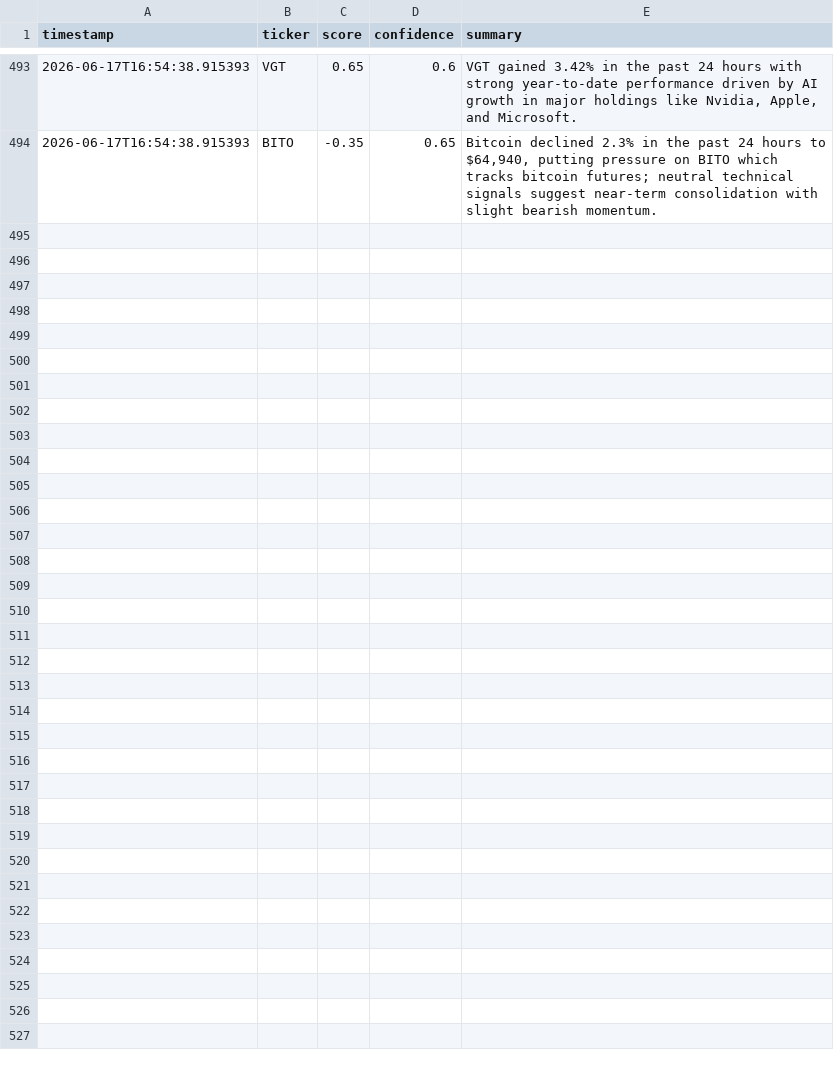
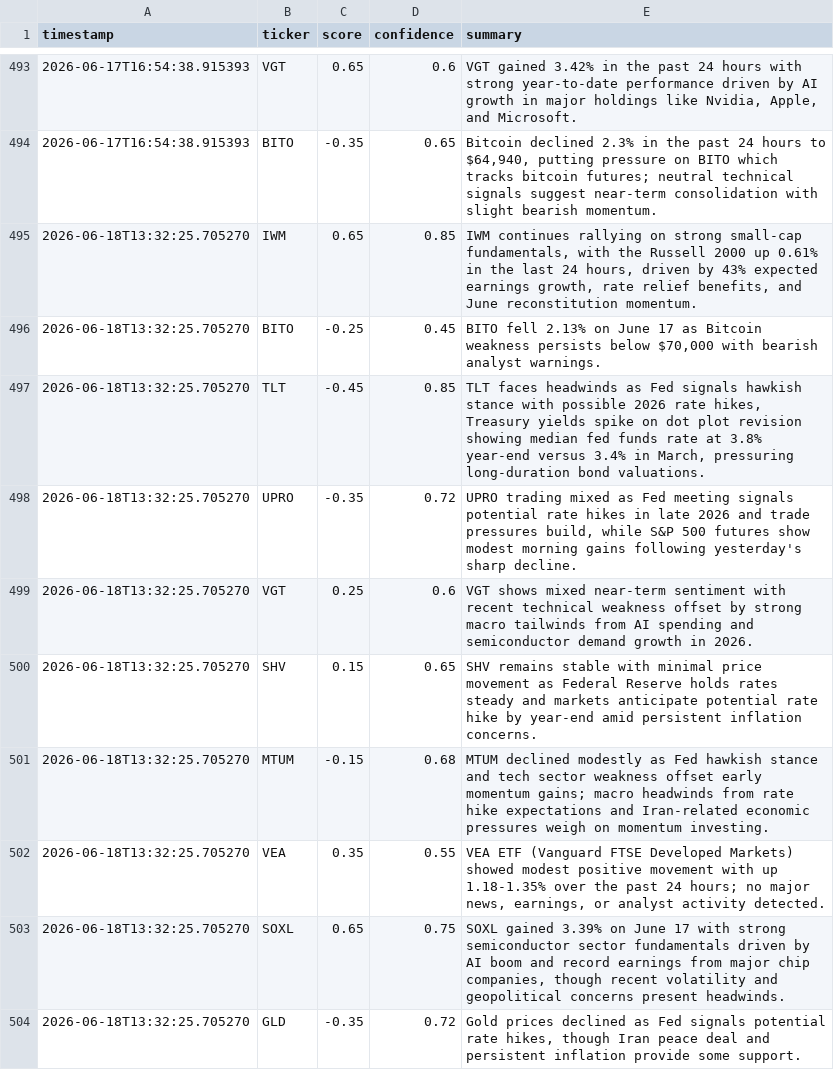
Before and after one commit to Tyler-Morton/BeatTheComp, a CSV file: sentiment_log.csv, drawn as a sheet; only a part is shown, gaps mark what is left out; the diff covers the shown part only; the diff names each change by its address in the sheet, - before the commit and + after, or states it on an @@ line.

```diff
--- a/sentiment_log.csv
+++ b/sentiment_log.csv
+row 495: 2026-06-18T13:32:25.705270 | IWM | 0.65 | 0.85 | IWM continues rallying on strong small-cap fundamentals, with the Russell 2000 up 0.61% in the last 24 hours, driven by 43% expected earnings growth, rate relief benefits, and June reconstitution momentum.
+row 496: 2026-06-18T13:32:25.705270 | BITO | -0.25 | 0.45 | BITO fell 2.13% on June 17 as Bitcoin weakness persists below $70,000 with bearish analyst warnings.
+row 497: 2026-06-18T13:32:25.705270 | TLT | -0.45 | 0.85 | TLT faces headwinds as Fed signals hawkish stance with possible 2026 rate hikes, Treasury yields spike on dot plot revision showing median fed funds rate at 3.8% year-end versus 3.4% in March, pressuring long-duration bond valuations.
+row 498: 2026-06-18T13:32:25.705270 | UPRO | -0.35 | 0.72 | UPRO trading mixed as Fed meeting signals potential rate hikes in late 2026 and trade pressures build, while S&P 500 futures show modest morning gains following yesterday's sharp decline.
+row 499: 2026-06-18T13:32:25.705270 | VGT | 0.25 | 0.6 | VGT shows mixed near-term sentiment with recent technical weakness offset by strong macro tailwinds from AI spending and semiconductor demand growth in 2026.
+row 500: 2026-06-18T13:32:25.705270 | SHV | 0.15 | 0.65 | SHV remains stable with minimal price movement as Federal Reserve holds rates steady and markets anticipate potential rate hike by year-end amid persistent inflation concerns.
+row 501: 2026-06-18T13:32:25.705270 | MTUM | -0.15 | 0.68 | MTUM declined modestly as Fed hawkish stance and tech sector weakness offset early momentum gains; macro headwinds from rate hike expectations and Iran-related economic pressures weigh on momentum investing.
+row 502: 2026-06-18T13:32:25.705270 | VEA | 0.35 | 0.55 | VEA ETF (Vanguard FTSE Developed Markets) showed modest positive movement with up 1.18-1.35% over the past 24 hours; no major news, earnings, or analyst activity detected.
+row 503: 2026-06-18T13:32:25.705270 | SOXL | 0.65 | 0.75 | SOXL gained 3.39% on June 17 with strong semiconductor sector fundamentals driven by AI boom and record earnings from major chip companies, though recent volatility and geopolitical concerns present headwinds.
+row 504: 2026-06-18T13:32:25.705270 | GLD | -0.35 | 0.72 | Gold prices declined as Fed signals potential rate hikes, though Iran peace deal and persistent inflation provide some support.
```
Also changed, not shown: 9 added rows elsewhere in this file, daily_log.csv, regime_log.csv, 2 other files.
